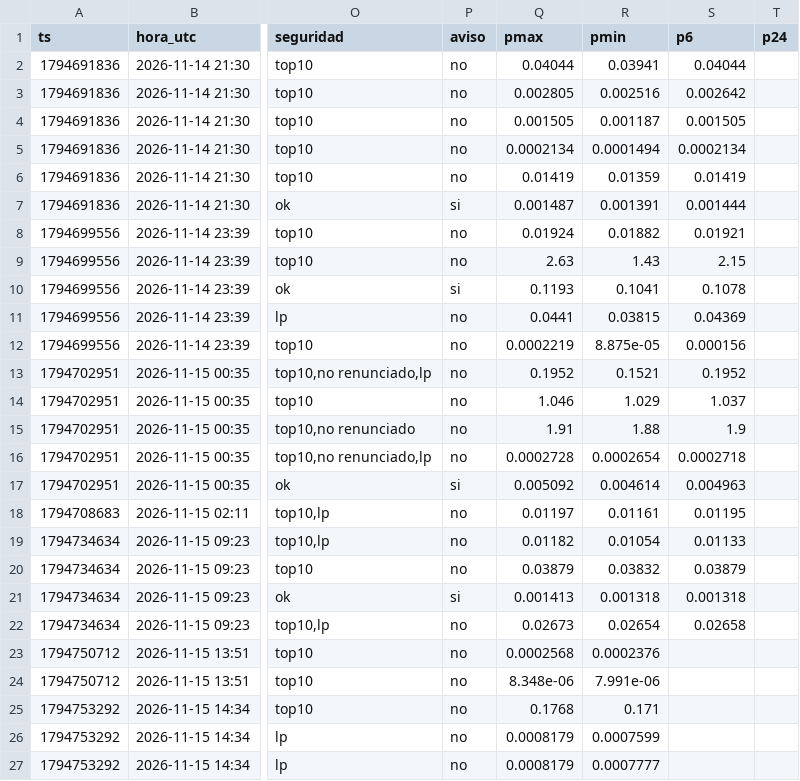
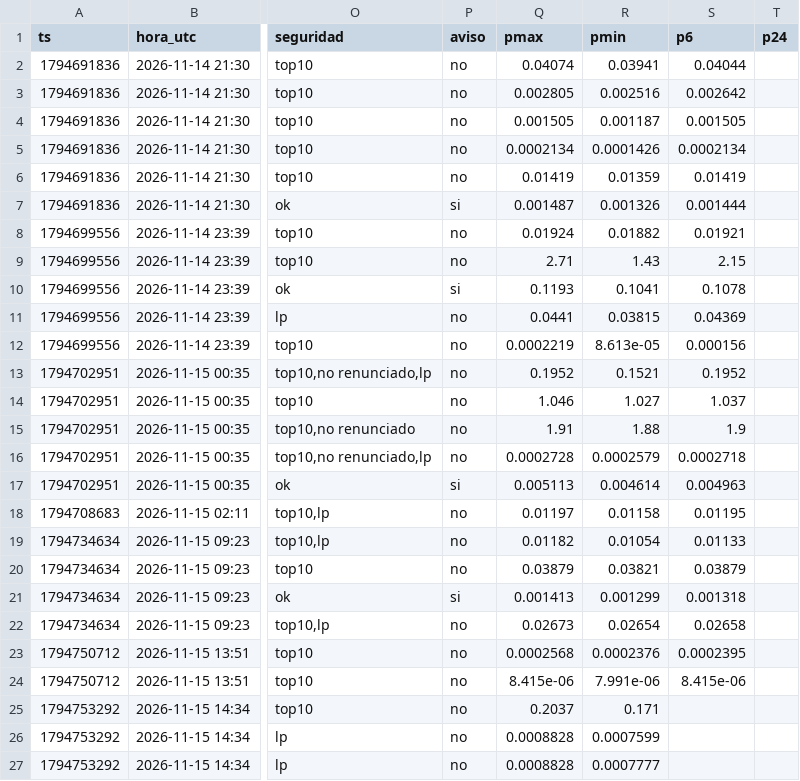
Before and after one commit to fjmunoznieves/desk-memecoins, a TSV file: datos/h16_resurrecciones.tsv, drawn as a sheet; only a part is shown, gaps mark what is left out; the diff names each change by its address in the sheet, - before the commit and + after, or states it on an @@ line.

```diff
--- a/datos/h16_resurrecciones.tsv
+++ b/datos/h16_resurrecciones.tsv
-Q2 (pmax): 0.04044
+Q2 (pmax): 0.04074
-R5 (pmin): 0.0001494
+R5 (pmin): 0.0001426
-R7 (pmin): 0.001391
+R7 (pmin): 0.001326
-Q9 (pmax): 2.63
+Q9 (pmax): 2.71
-R12 (pmin): 8.875e-05
+R12 (pmin): 8.613e-05
-R14 (pmin): 1.029
+R14 (pmin): 1.027
-R16 (pmin): 0.0002654
+R16 (pmin): 0.0002579
-Q17 (pmax): 0.005092
+Q17 (pmax): 0.005113
-R18 (pmin): 0.01161
+R18 (pmin): 0.01158
-R20 (pmin): 0.03832
+R20 (pmin): 0.03821
-R21 (pmin): 0.001318
+R21 (pmin): 0.001299
-S23 (p6): (empty)
+S23 (p6): 0.0002395
-Q24 (pmax): 8.348e-06
+Q24 (pmax): 8.415e-06
-S24 (p6): (empty)
+S24 (p6): 8.415e-06
-Q25 (pmax): 0.1768
+Q25 (pmax): 0.2037
-Q26:Q27 (pmax): 0.0008179
+Q26:Q27 (pmax): 0.0008828
```
Also changed, not shown: datos/estudio_reglas_sombra.tsv, datos/h17_narrativas.tsv, 9 other files.
